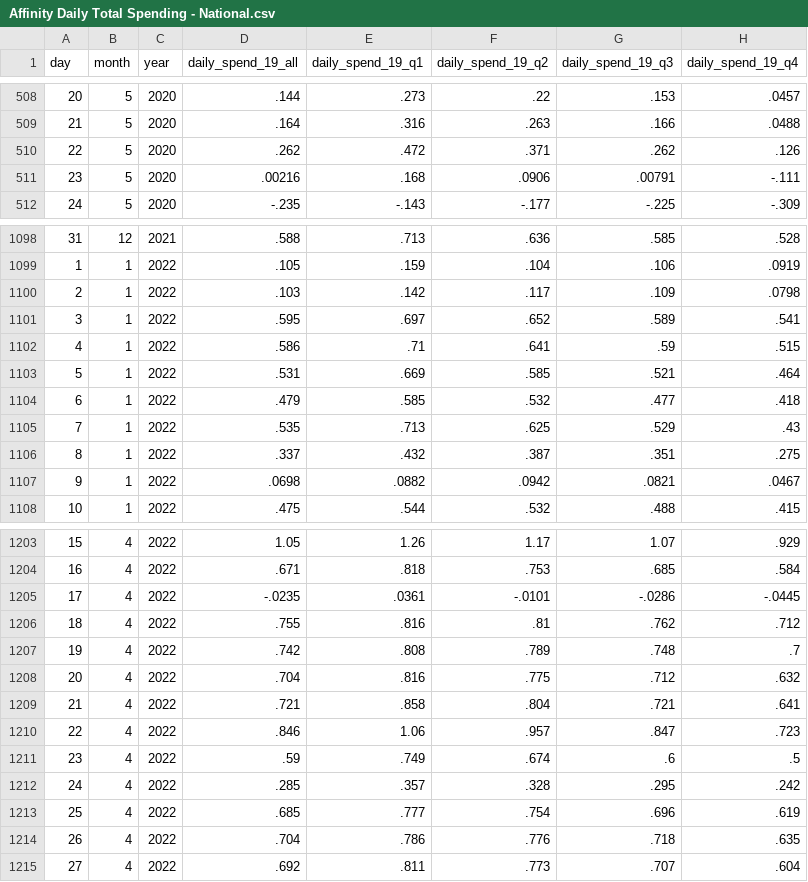
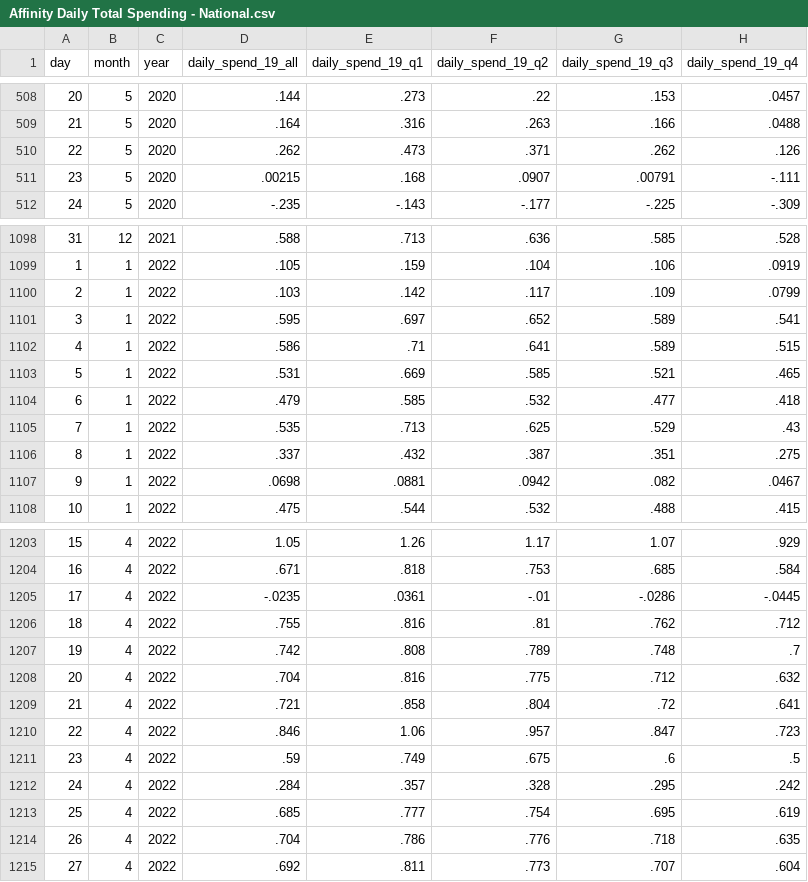
Before and after one commit to OpportunityInsights/EconomicTracker, a CSV file: data/Affinity Daily Total Spending - National.csv, drawn as a sheet; only a part is shown, gaps mark what is left out; the diff covers the shown part only.

```diff
--- a/data/Affinity Daily Total Spending - National.csv
+++ b/data/Affinity Daily Total Spending - National.csv
@@ -509,4 +509,4 @@ day,month,year,daily_spend_19_all,daily_spend_19_q1,daily_spend_19_q2,daily_spen
 21,5,2020,.164,.316,.263,.166,.0488
-22,5,2020,.262,.472,.371,.262,.126
-23,5,2020,.00216,.168,.0906,.00791,-.111
+22,5,2020,.262,.473,.371,.262,.126
+23,5,2020,.00215,.168,.0907,.00791,-.111
 24,5,2020,-.235,-.143,-.177,-.225,-.309
@@ -1099,6 +1099,6 @@ day,month,year,daily_spend_19_all,daily_spend_19_q1,daily_spend_19_q2,daily_spen
 1,1,2022,.105,.159,.104,.106,.0919
-2,1,2022,.103,.142,.117,.109,.0798
+2,1,2022,.103,.142,.117,.109,.0799
 3,1,2022,.595,.697,.652,.589,.541
-4,1,2022,.586,.71,.641,.59,.515
-5,1,2022,.531,.669,.585,.521,.464
+4,1,2022,.586,.71,.641,.589,.515
+5,1,2022,.531,.669,.585,.521,.465
 6,1,2022,.479,.585,.532,.477,.418
@@ -1106,3 +1106,3 @@ day,month,year,daily_spend_19_all,daily_spend_19_q1,daily_spend_19_q2,daily_spen
 8,1,2022,.337,.432,.387,.351,.275
-9,1,2022,.0698,.0882,.0942,.0821,.0467
+9,1,2022,.0698,.0881,.0942,.082,.0467
 10,1,2022,.475,.544,.532,.488,.415
@@ -1204,3 +1204,3 @@ day,month,year,daily_spend_19_all,daily_spend_19_q1,daily_spend_19_q2,daily_spen
 16,4,2022,.671,.818,.753,.685,.584
-17,4,2022,-.0235,.0361,-.0101,-.0286,-.0445
+17,4,2022,-.0235,.0361,-.01,-.0286,-.0445
 18,4,2022,.755,.816,.81,.762,.712
@@ -1208,7 +1208,7 @@ day,month,year,daily_spend_19_all,daily_spend_19_q1,daily_spend_19_q2,daily_spen
 20,4,2022,.704,.816,.775,.712,.632
-21,4,2022,.721,.858,.804,.721,.641
+21,4,2022,.721,.858,.804,.72,.641
 22,4,2022,.846,1.06,.957,.847,.723
-23,4,2022,.59,.749,.674,.6,.5
-24,4,2022,.285,.357,.328,.295,.242
-25,4,2022,.685,.777,.754,.696,.619
+23,4,2022,.59,.749,.675,.6,.5
+24,4,2022,.284,.357,.328,.295,.242
+25,4,2022,.685,.777,.754,.695,.619
 26,4,2022,.704,.786,.776,.718,.635
```
Also changed, not shown: 63 edited cells elsewhere in this file, data/Affinity - National - Daily.csv, data/Affinity Industry Composition - National - 2020.csv.
